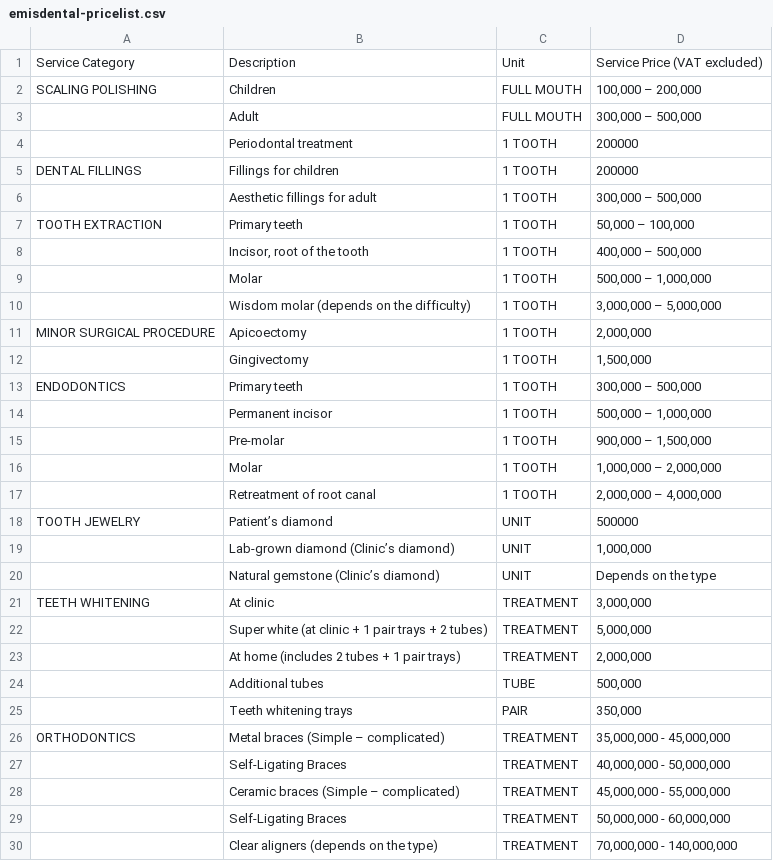
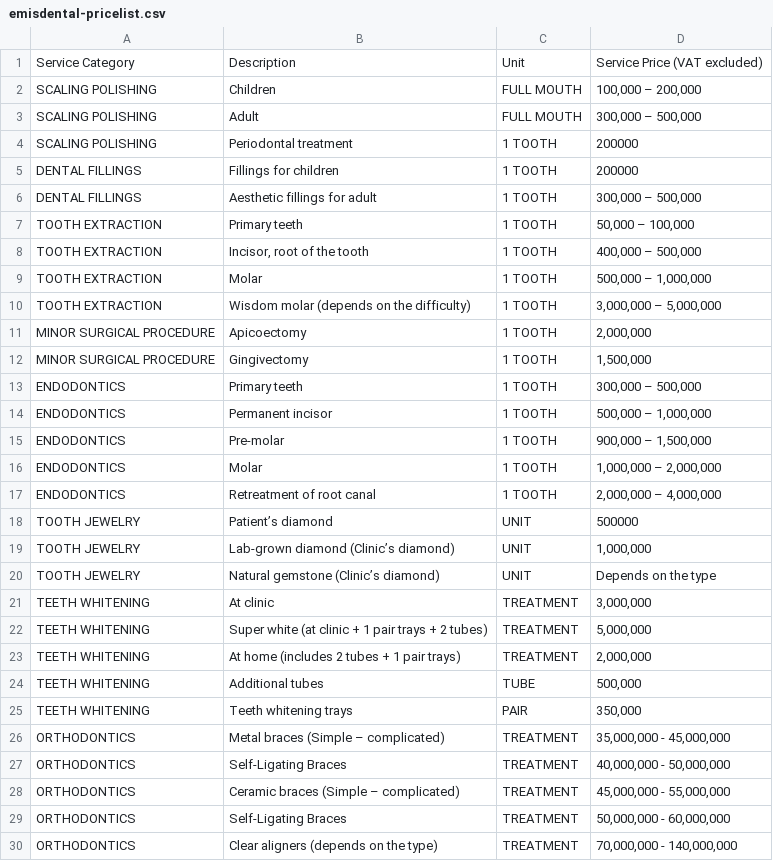
Before and after one commit to thuantran2704/emis, a CSV file: public/emisdental-pricelist.csv, drawn as a sheet; only a part is shown; the diff covers the shown part only.

Commit message:
ablation update

```diff
--- a/public/emisdental-pricelist.csv
+++ b/public/emisdental-pricelist.csv
@@ -2,29 +2,29 @@ Service Category,Description,Unit,Service Price (VAT excluded)
 SCALING POLISHING,Children,FULL MOUTH,"100,000 – 200,000"
-,Adult,FULL MOUTH,"300,000 – 500,000"
-,Periodontal treatment,1 TOOTH,200000
+SCALING POLISHING,Adult,FULL MOUTH,"300,000 – 500,000"
+SCALING POLISHING,Periodontal treatment,1 TOOTH,200000
 DENTAL FILLINGS,Fillings for children,1 TOOTH,200000
-,Aesthetic fillings for adult,1 TOOTH,"300,000 – 500,000"
+DENTAL FILLINGS,Aesthetic fillings for adult,1 TOOTH,"300,000 – 500,000"
 TOOTH EXTRACTION,Primary teeth,1 TOOTH,"50,000 – 100,000"
-,"Incisor, root of the tooth",1 TOOTH,"400,000 – 500,000"
-,Molar,1 TOOTH,"500,000 – 1,000,000"
-,Wisdom molar (depends on the difficulty),1 TOOTH,"3,000,000 – 5,000,000"
+TOOTH EXTRACTION,"Incisor, root of the tooth",1 TOOTH,"400,000 – 500,000"
+TOOTH EXTRACTION,Molar,1 TOOTH,"500,000 – 1,000,000"
+TOOTH EXTRACTION,Wisdom molar (depends on the difficulty),1 TOOTH,"3,000,000 – 5,000,000"
 MINOR SURGICAL PROCEDURE,Apicoectomy,1 TOOTH,"2,000,000"
-,Gingivectomy,1 TOOTH,"1,500,000"
+MINOR SURGICAL PROCEDURE,Gingivectomy,1 TOOTH,"1,500,000"
 ENDODONTICS,Primary teeth,1 TOOTH,"300,000 – 500,000"
-,Permanent incisor,1 TOOTH,"500,000 – 1,000,000"
-,Pre-molar,1 TOOTH,"900,000 – 1,500,000"
-,Molar,1 TOOTH,"1,000,000 – 2,000,000"
-,Retreatment of root canal,1 TOOTH,"2,000,000 – 4,000,000"
+ENDODONTICS,Permanent incisor,1 TOOTH,"500,000 – 1,000,000"
+ENDODONTICS,Pre-molar,1 TOOTH,"900,000 – 1,500,000"
+ENDODONTICS,Molar,1 TOOTH,"1,000,000 – 2,000,000"
+ENDODONTICS,Retreatment of root canal,1 TOOTH,"2,000,000 – 4,000,000"
 TOOTH JEWELRY,Patient’s diamond,UNIT,500000
-,Lab-grown diamond (Clinic’s diamond),UNIT,"1,000,000"
-,Natural gemstone (Clinic’s diamond),UNIT,"Depends on the type"
+TOOTH JEWELRY,Lab-grown diamond (Clinic’s diamond),UNIT,"1,000,000"
+TOOTH JEWELRY,Natural gemstone (Clinic’s diamond),UNIT,"Depends on the type"
 TEETH WHITENING,At clinic,TREATMENT,"3,000,000"
-,Super white (at clinic + 1 pair trays + 2 tubes),TREATMENT,"5,000,000"
-,At home (includes 2 tubes + 1 pair trays),TREATMENT,"2,000,000"
-,Additional tubes,TUBE,"500,000"
-,Teeth whitening trays,PAIR,"350,000"
+TEETH WHITENING,Super white (at clinic + 1 pair trays + 2 tubes),TREATMENT,"5,000,000"
+TEETH WHITENING,At home (includes 2 tubes + 1 pair trays),TREATMENT,"2,000,000"
+TEETH WHITENING,Additional tubes,TUBE,"500,000"
+TEETH WHITENING,Teeth whitening trays,PAIR,"350,000"
 ORTHODONTICS,Metal braces (Simple – complicated),TREATMENT,"35,000,000 - 45,000,000"
-,Self-Ligating Braces,TREATMENT,"40,000,000 - 50,000,000"
-,Ceramic braces (Simple – complicated),TREATMENT,"45,000,000 - 55,000,000"
-,Self-Ligating Braces,TREATMENT,"50,000,000 - 60,000,000"
-,Clear aligners (depends on the type),TREATMENT,"70,000,000 - 140,000,000"
+ORTHODONTICS,Self-Ligating Braces,TREATMENT,"40,000,000 - 50,000,000"
+ORTHODONTICS,Ceramic braces (Simple – complicated),TREATMENT,"45,000,000 - 55,000,000"
+ORTHODONTICS,Self-Ligating Braces,TREATMENT,"50,000,000 - 60,000,000"
+ORTHODONTICS,Clear aligners (depends on the type),TREATMENT,"70,000,000 - 140,000,000"
```
Also changed, not shown: 45 edited cells elsewhere in this file.
